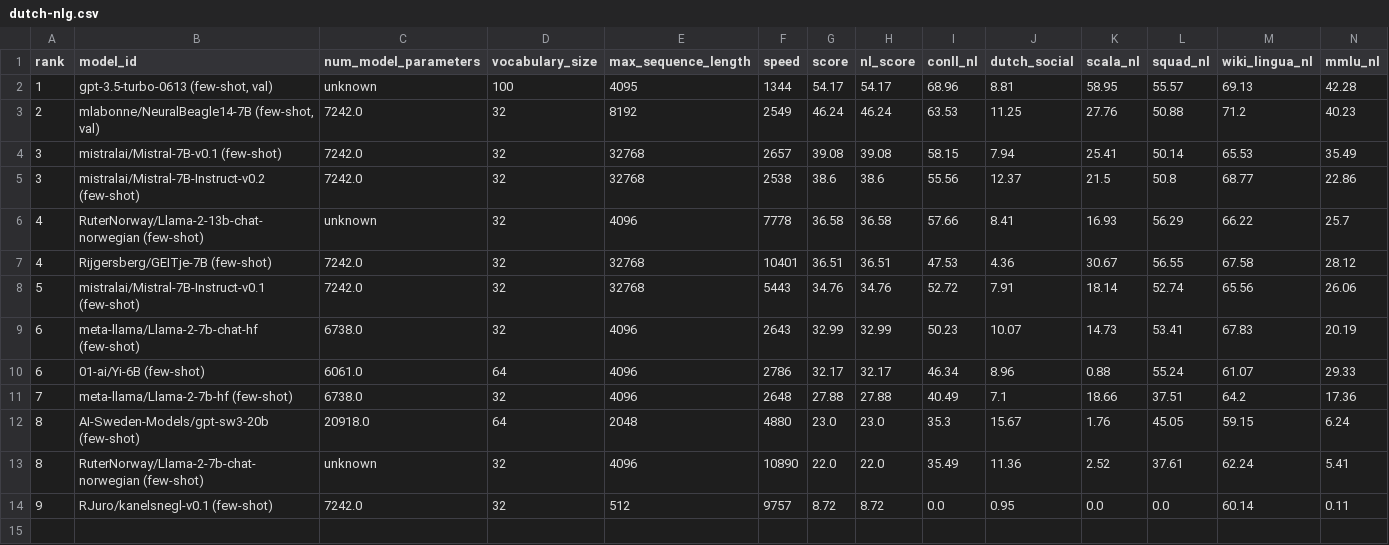
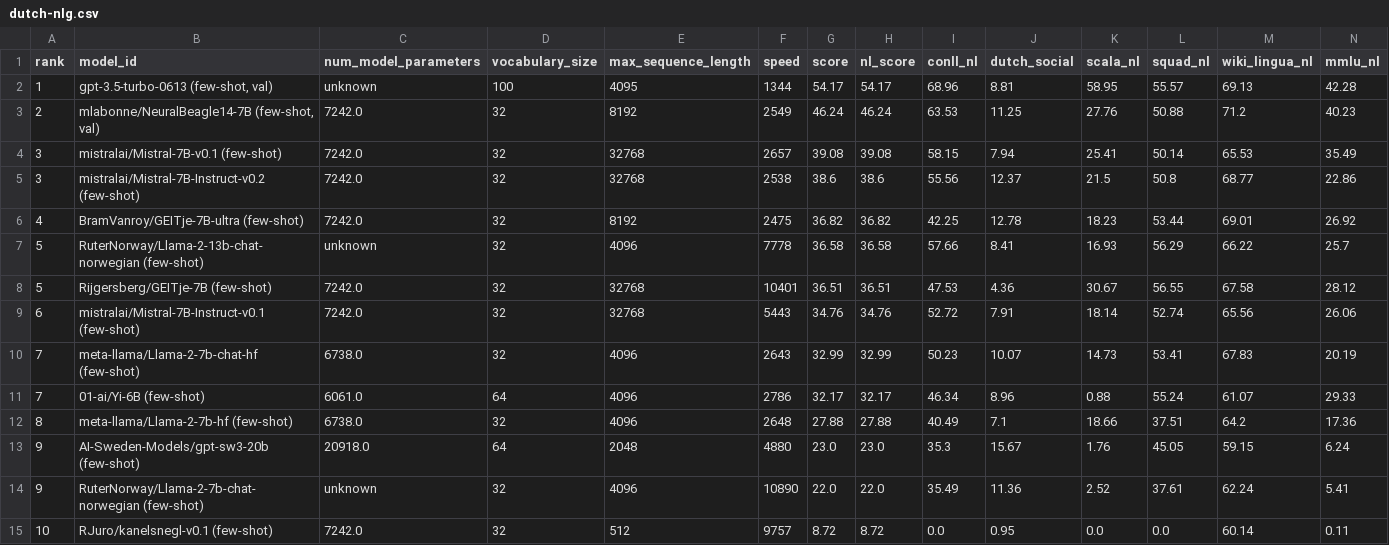
Before and after one commit to ScandEval/scandeval.github.io, a CSV file: dutch-nlg.csv, drawn as a sheet; only a part is shown; addresses are those after the commit; rows hold the shown columns only; the diff names each change by its address in the sheet, - before the commit and + after, or states it on an @@ line.

Commit message:
feat: Add BramVanroy/GEITje-7B-ultra (few-shot)

```diff
--- a/dutch-nlg.csv
+++ b/dutch-nlg.csv
+row 6: 4 | BramVanroy/GEITje-7B-ultra (few-shot) | 7242.0 | 32 | 8192 | 2475 | 36.82 | 36.82 | 42.25 | 12.78 | 18.23 | 53.44 | 69.01 | 26.92
-A7:A8 (rank): 4
+A7:A8 (rank): 5
-A9 (rank): 5
+A9 (rank): 6
-A10:A11 (rank): 6
+A10:A11 (rank): 7
-A12 (rank): 7
+A12 (rank): 8
-A13:A14 (rank): 8
+A13:A14 (rank): 9
-A15 (rank): 9
+A15 (rank): 10
```
Also changed, not shown: dutch-nlu.csv, 3 other files.
